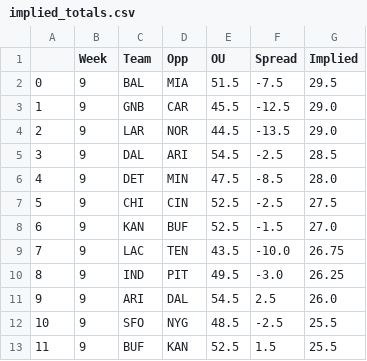
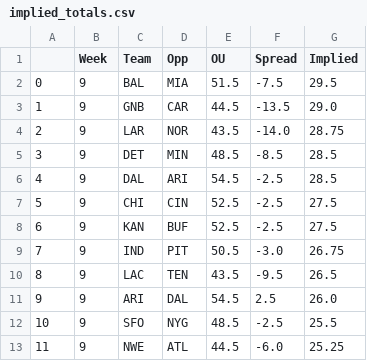
Before and after one commit to JonPGH/nflApp, a CSV file: Data/implied_totals.csv, drawn as a sheet; only a part is shown; the diff covers the shown part only.

```diff
--- a/Data/implied_totals.csv
+++ b/Data/implied_totals.csv
@@ -2,12 +2,12 @@
 0,9,BAL,MIA,51.5,-7.5,29.5
-1,9,GNB,CAR,45.5,-12.5,29.0
-2,9,LAR,NOR,44.5,-13.5,29.0
-3,9,DAL,ARI,54.5,-2.5,28.5
-4,9,DET,MIN,47.5,-8.5,28.0
+1,9,GNB,CAR,44.5,-13.5,29.0
+2,9,LAR,NOR,43.5,-14.0,28.75
+3,9,DET,MIN,48.5,-8.5,28.5
+4,9,DAL,ARI,54.5,-2.5,28.5
 5,9,CHI,CIN,52.5,-2.5,27.5
-6,9,KAN,BUF,52.5,-1.5,27.0
-7,9,LAC,TEN,43.5,-10.0,26.75
-8,9,IND,PIT,49.5,-3.0,26.25
+6,9,KAN,BUF,52.5,-2.5,27.5
+7,9,IND,PIT,50.5,-3.0,26.75
+8,9,LAC,TEN,43.5,-9.5,26.5
 9,9,ARI,DAL,54.5,2.5,26.0
 10,9,SFO,NYG,48.5,-2.5,25.5
-11,9,BUF,KAN,52.5,1.5,25.5
+11,9,NWE,ATL,44.5,-6.0,25.25
```
Also changed, not shown: 42 edited cells elsewhere in this file, Data/bookproj.csv, Data/dailynbaprojections.csv, 5 other files.
